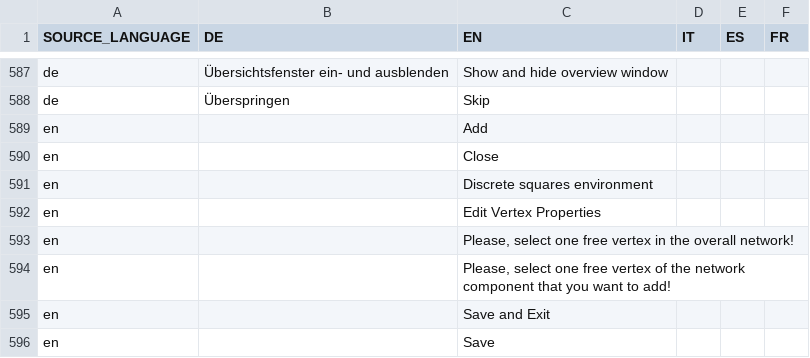
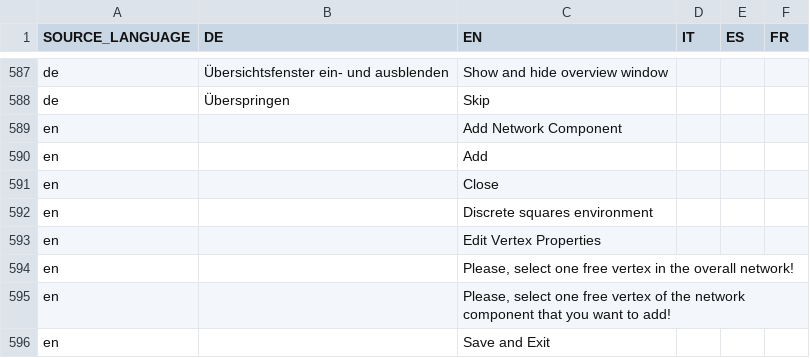
Before and after one commit to EnFlexIT/AgentWorkbench, a CSV file: properties/dictionary.csv, drawn as a sheet; only a part is shown, gaps mark what is left out; the shorter side is filled out with more unchanged rows; the diff names each change by its address in the sheet, - before the commit and + after, or states it on an @@ line.

```diff
--- a/properties/dictionary.csv
+++ b/properties/dictionary.csv
+row 589: en |  | Add Network Component
```
Also changed, not shown: 6 other files.
